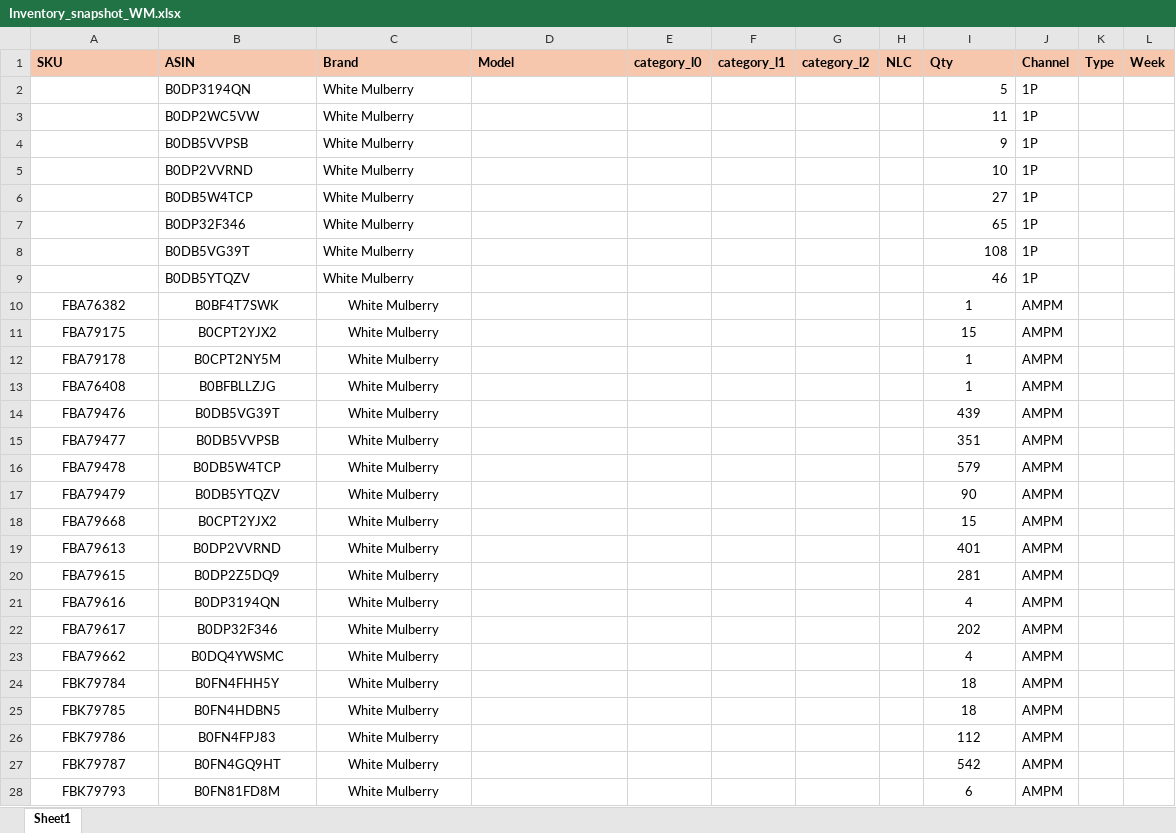
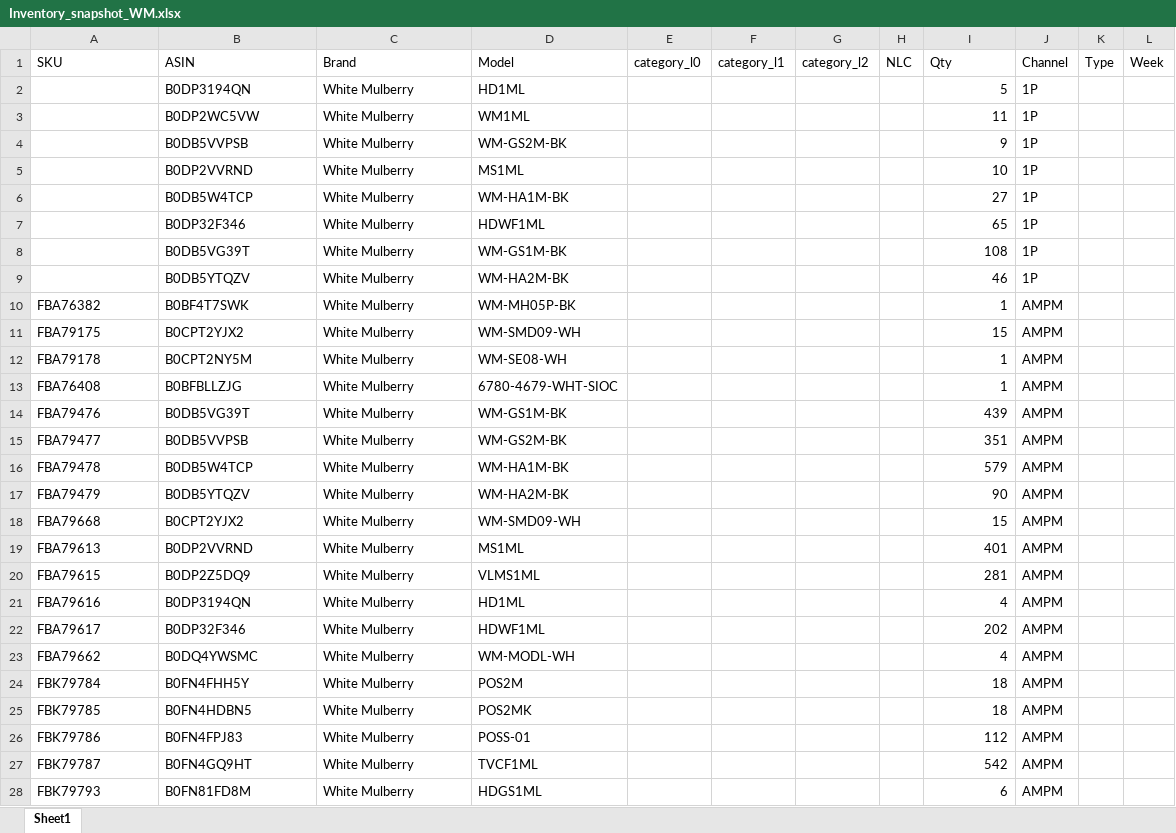
Before and after one commit to nitesh-lang/am-replenishment, an Excel workbook: data/input/Inventory_snapshot_WM.xlsx, sheet Sheet1, drawn as a sheet; only a part is shown; values as stored, in another font and other column widths than the file's, no borders; conditional formats not drawn; the diff covers the shown part only; the diff names each change by its address in the sheet, - before the commit and + after, or states it on an @@ line.

```diff
--- a/data/input/Inventory_snapshot_WM.xlsx (sheet Sheet1)
+++ b/data/input/Inventory_snapshot_WM.xlsx (sheet Sheet1)
@@ A1:L1 fill: #F6C6AD → none, bold: on → off @@
-D2 (Model): (empty)
+D2 (Model): HD1ML
-D3 (Model): (empty)
+D3 (Model): WM1ML
-D4 (Model): (empty)
+D4 (Model): WM-GS2M-BK
-D5 (Model): (empty)
+D5 (Model): MS1ML
-D6 (Model): (empty)
+D6 (Model): WM-HA1M-BK
-D7 (Model): (empty)
+D7 (Model): HDWF1ML
-D8 (Model): (empty)
+D8 (Model): WM-GS1M-BK
-D9 (Model): (empty)
+D9 (Model): WM-HA2M-BK
-A10:C28 alignment: center
+A10:C28 alignment: left
-D10 (Model): (empty)
+D10 (Model): WM-MH05P-BK
-I10:I28 alignment: center
+I10:I28 alignment: right
-D11 (Model): (empty)
+D11 (Model): WM-SMD09-WH
-D12 (Model): (empty)
+D12 (Model): WM-SE08-WH
-D13 (Model): (empty)
+D13 (Model): 6780-4679-WHT-SIOC
-D14 (Model): (empty)
+D14 (Model): WM-GS1M-BK
-D15 (Model): (empty)
+D15 (Model): WM-GS2M-BK
-D16 (Model): (empty)
+D16 (Model): WM-HA1M-BK
-D17 (Model): (empty)
+D17 (Model): WM-HA2M-BK
-D18 (Model): (empty)
+D18 (Model): WM-SMD09-WH
-D19 (Model): (empty)
+D19 (Model): MS1ML
-D20 (Model): (empty)
+D20 (Model): VLMS1ML
-D21 (Model): (empty)
+D21 (Model): HD1ML
-D22 (Model): (empty)
+D22 (Model): HDWF1ML
-D23 (Model): (empty)
+D23 (Model): WM-MODL-WH
-D24 (Model): (empty)
+D24 (Model): POS2M
-D25 (Model): (empty)
+D25 (Model): POS2MK
-D26 (Model): (empty)
+D26 (Model): POSS-01
-D27 (Model): (empty)
+D27 (Model): TVCF1ML
-D28 (Model): (empty)
+D28 (Model): HDGS1ML
```
Also changed, not shown: 16 edited cells and cell formats elsewhere in this sheet, data/input/Inventory_snapshot_audio_array.xlsx, data/input/Inventory_snapshot_tonor.xlsx, 5 other files.
